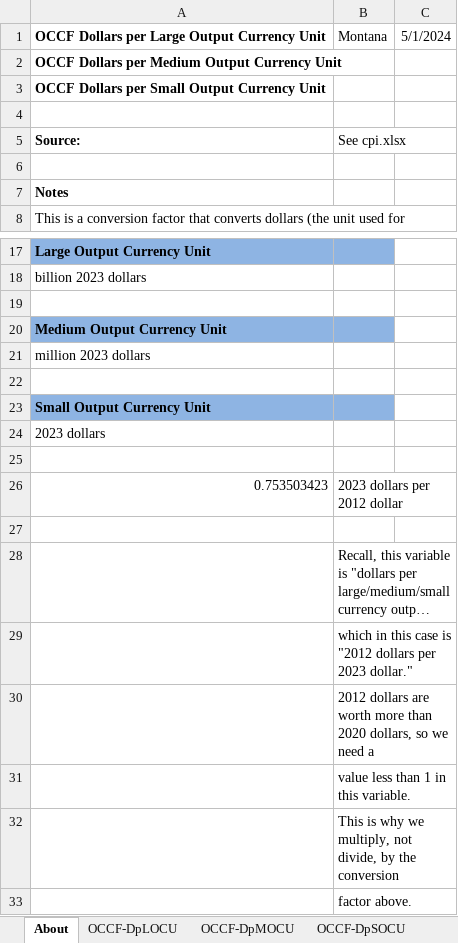
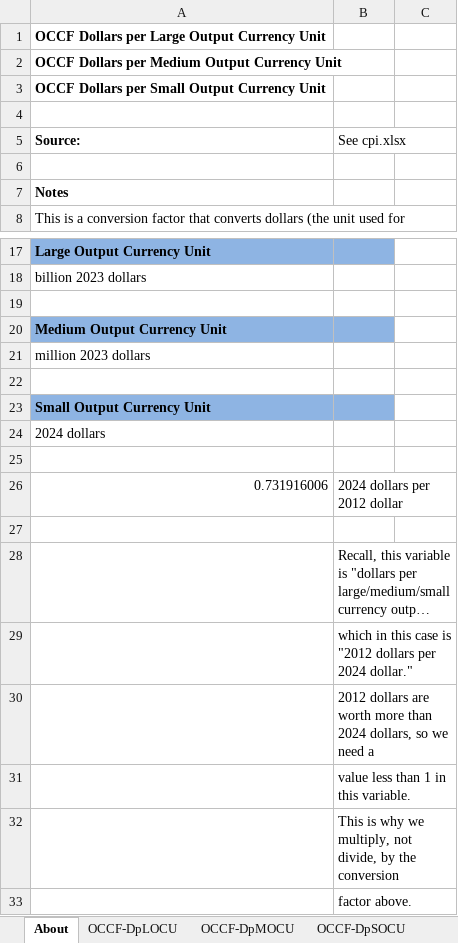
Before and after one commit to EnergyInnovation/eps-montana, an Excel workbook: InputData/web-app/OCCF/Output Currency Conversion Factors.xlsx, sheet About, drawn as a sheet; only a part is shown, gaps mark what is left out; long unchanged cells end in …; values as stored, in another font and other column widths than the file's, no borders; removed rows and columns are numbered as before the commit, all else as after; the diff names each change by its address in the sheet, - before the commit and + after, or states it on an @@ line.

```diff
--- a/InputData/web-app/OCCF/Output Currency Conversion Factors.xlsx (sheet About)
+++ b/InputData/web-app/OCCF/Output Currency Conversion Factors.xlsx (sheet About)
-B1 (See cpi.xlsx): Montana
+B1 (See cpi.xlsx): (empty)
-C1: 5/1/2024
+C1: (empty)
-A24 (Source:): 2023 dollars
+A24 (Source:): 2024 dollars
-row 26: 0.753503423 | 2023 dollars per 2012 dollar
+row 26: 0.731916006 | 2024 dollars per 2012 dollar
-B29 (See cpi.xlsx): …dollars per 2023 dollar."
+B29 (See cpi.xlsx): …dollars per 2024 dollar."
-B30 (See cpi.xlsx): …more than 2020 dollars, so…
+B30 (See cpi.xlsx): …more than 2024 dollars, so…
```
Also changed, not shown: sheet OCCF-DpSOCU, sheet OCCF-DpLOCU, sheet OCCF-DpMOCU, 52 other files.
